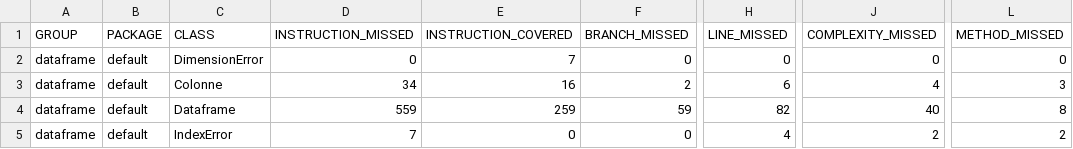
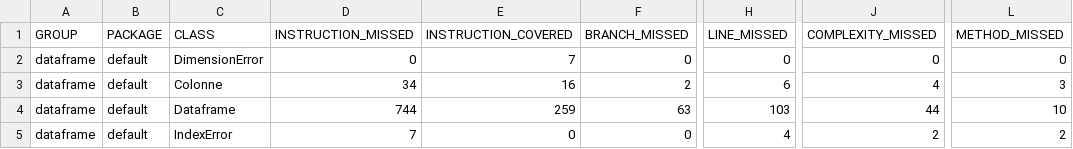
Before and after one commit to Iluvrog/DevOps_Projet, a CSV file: dataframe/target/site/jacoco/jacoco.csv, drawn as a sheet; only a part is shown, gaps mark what is left out; the diff names each change by its address in the sheet, - before the commit and + after, or states it on an @@ line.

```diff
--- a/dataframe/target/site/jacoco/jacoco.csv
+++ b/dataframe/target/site/jacoco/jacoco.csv
-D4 (INSTRUCTION_MISSED): 559
+D4 (INSTRUCTION_MISSED): 744
-F4 (BRANCH_MISSED): 59
+F4 (BRANCH_MISSED): 63
-H4 (LINE_MISSED): 82
+H4 (LINE_MISSED): 103
-J4 (COMPLEXITY_MISSED): 40
+J4 (COMPLEXITY_MISSED): 44
-L4 (METHOD_MISSED): 8
+L4 (METHOD_MISSED): 10
```
Also changed, not shown: 10 other files.
